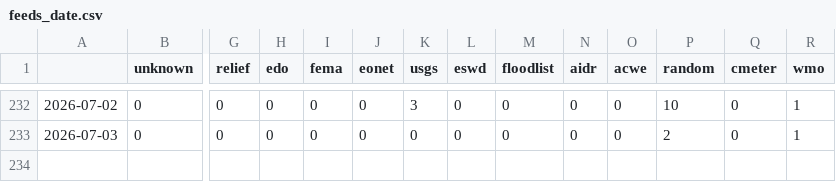
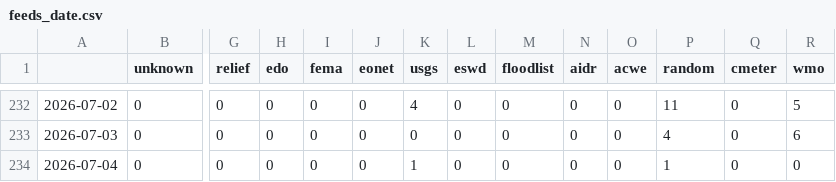
Before and after one commit to LuxiNecel-news/CollectionIsComing, a CSV file: csv/feeds_date.csv, drawn as a sheet; only a part is shown, gaps mark what is left out; rows hold the shown columns only; the diff covers the shown part only; the diff names each change by its address in the sheet, - before the commit and + after, or states it on an @@ line.

```diff
--- a/csv/feeds_date.csv
+++ b/csv/feeds_date.csv
-K232 (usgs): 3
+K232 (usgs): 4
-P232 (random): 10
+P232 (random): 11
-R232 (wmo): 1
+R232 (wmo): 5
-P233 (random): 2
+P233 (random): 4
-R233 (wmo): 1
+R233 (wmo): 6
+row 234: 2026-07-04 | 0 | 0 | 0 | 0 | 0 | 1 | 0 | 0 | 0 | 0 | 1 | 0 | 0
```
Also changed, not shown: 32 edited cells elsewhere in this file, csv/extremes_date.csv, 6 other files.
